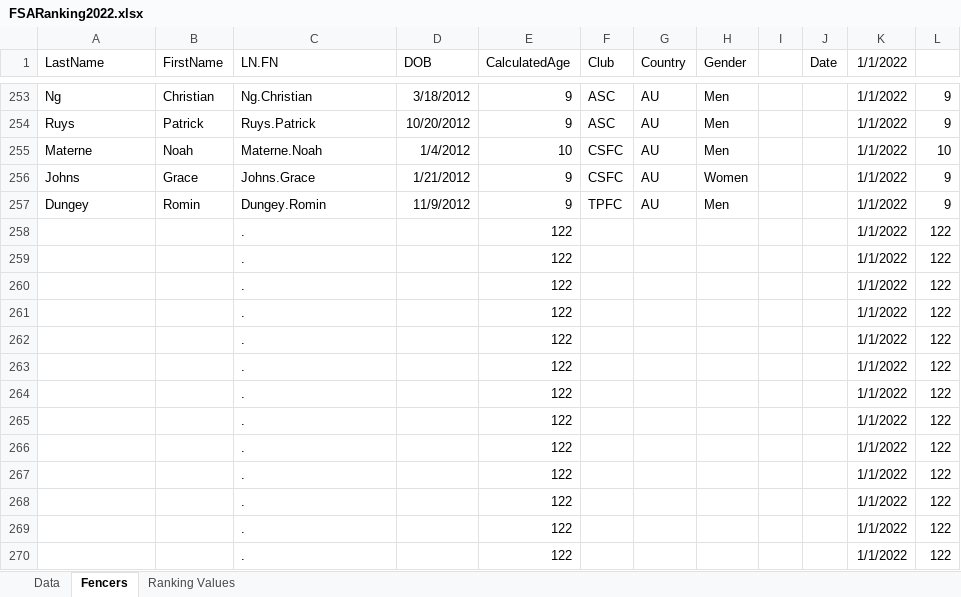
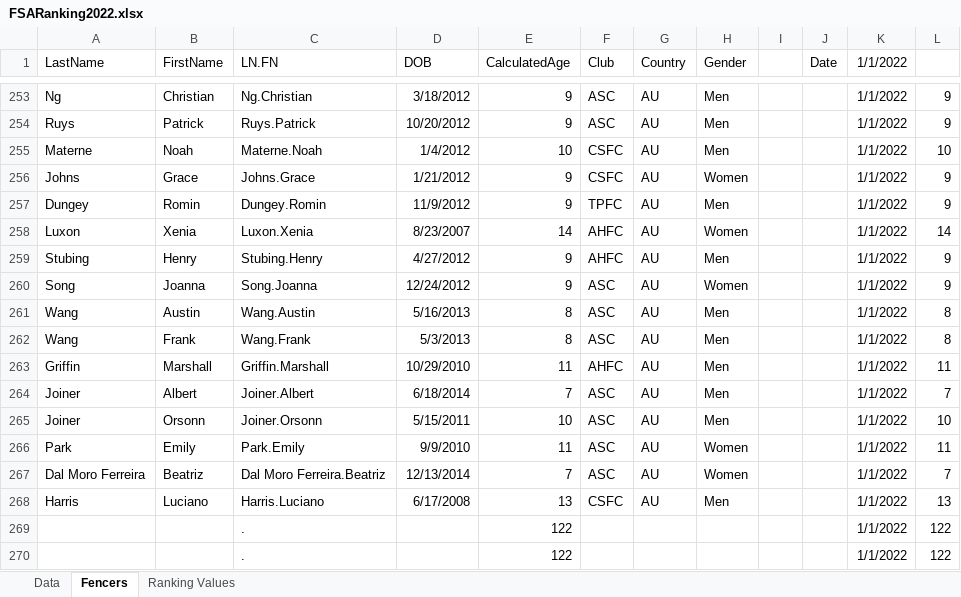
Before and after one commit to stuartmarshall87/FencingSAResults2, an Excel workbook: 2022/FSARanking2022.xlsx, sheet Fencers, drawn as a sheet; only a part is shown, gaps mark what is left out; values as stored, in another font and other column widths than the file's, no borders; table styles not drawn; removed rows and columns are numbered as before the commit, all else as after; the diff names each change by its address in the sheet, - before the commit and + after, or states it on an @@ line.

```diff
--- a/2022/FSARanking2022.xlsx (sheet Fencers)
+++ b/2022/FSARanking2022.xlsx (sheet Fencers)
-row 258:  |  | . |  | 122 |  |  |  |  |  | 1/1/2022 | 122
-row 259:  |  | . |  | 122 |  |  |  |  |  | 1/1/2022 | 122
-row 260:  |  | . |  | 122 |  |  |  |  |  | 1/1/2022 | 122
-row 261:  |  | . |  | 122 |  |  |  |  |  | 1/1/2022 | 122
-row 262:  |  | . |  | 122 |  |  |  |  |  | 1/1/2022 | 122
-row 263:  |  | . |  | 122 |  |  |  |  |  | 1/1/2022 | 122
-row 264:  |  | . |  | 122 |  |  |  |  |  | 1/1/2022 | 122
-row 265:  |  | . |  | 122 |  |  |  |  |  | 1/1/2022 | 122
-row 266:  |  | . |  | 122 |  |  |  |  |  | 1/1/2022 | 122
-row 267:  |  | . |  | 122 |  |  |  |  |  | 1/1/2022 | 122
-row 268:  |  | . |  | 122 |  |  |  |  |  | 1/1/2022 | 122
+row 258: Luxon | Xenia | Luxon.Xenia | 8/23/2007 | 14 | AHFC | AU | Women |  |  | 1/1/2022 | 14
+row 259: Stubing | Henry | Stubing.Henry | 4/27/2012 | 9 | AHFC | AU | Men |  |  | 1/1/2022 | 9
+row 260: Song | Joanna | Song.Joanna | 12/24/2012 | 9 | ASC | AU | Women |  |  | 1/1/2022 | 9
+row 261: Wang | Austin | Wang.Austin | 5/16/2013 | 8 | ASC | AU | Men |  |  | 1/1/2022 | 8
+row 262: Wang | Frank | Wang.Frank | 5/3/2013 | 8 | ASC | AU | Men |  |  | 1/1/2022 | 8
+row 263: Griffin | Marshall | Griffin.Marshall | 10/29/2010 | 11 | AHFC | AU | Men |  |  | 1/1/2022 | 11
+row 264: Joiner | Albert | Joiner.Albert | 6/18/2014 | 7 | ASC | AU | Men |  |  | 1/1/2022 | 7
+row 265: Joiner | Orsonn | Joiner.Orsonn | 5/15/2011 | 10 | ASC | AU | Men |  |  | 1/1/2022 | 10
+row 266: Park | Emily | Park.Emily | 9/9/2010 | 11 | ASC | AU | Women |  |  | 1/1/2022 | 11
+row 267: Dal Moro Ferreira | Beatriz | Dal Moro Ferreira.Beatriz | 12/13/2014 | 7 | ASC | AU | Women |  |  | 1/1/2022 | 7
+row 268: Harris | Luciano | Harris.Luciano | 6/17/2008 | 13 | CSFC | AU | Men |  |  | 1/1/2022 | 13
```
Also changed, not shown: sheet Data, formulas that keep their value, 2022/2022FSAdates.xlsx, 13 other files.
